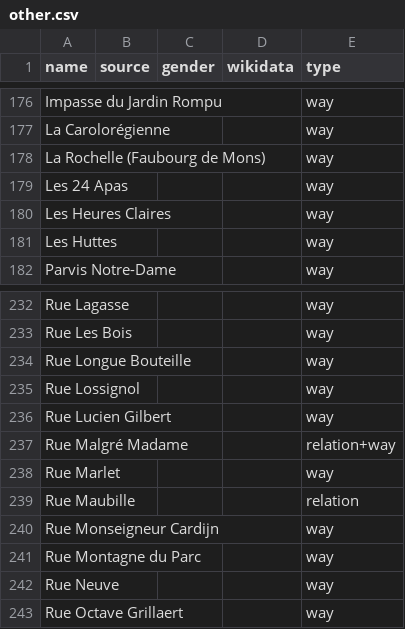
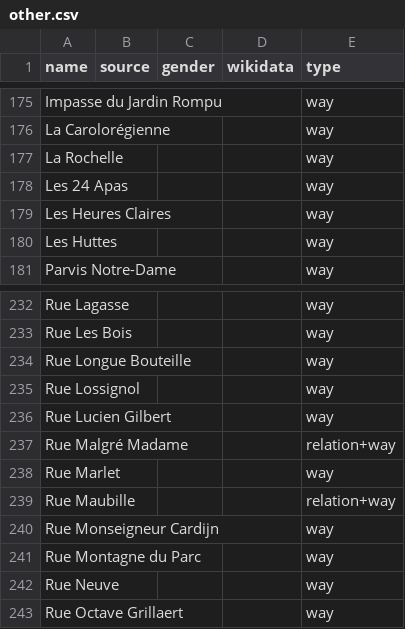
Before and after one commit to EqualStreetNames/equalstreetnames-nivelles, a CSV file: data/other.csv, drawn as a sheet; only a part is shown, gaps mark what is left out; addresses are those after the commit; the diff covers the shown part only; the diff names each change by its address in the sheet, - before the commit and + after, or states it on an @@ line.

```diff
--- a/data/other.csv
+++ b/data/other.csv
-A177 (name): La Rochelle (Faubourg de Mons)
+A177 (name): La Rochelle
-E239 (type): relation
+E239 (type): relation+way
```
Also changed, not shown: 2 added rows and 4 removed rows elsewhere in this file, 3 other files.
